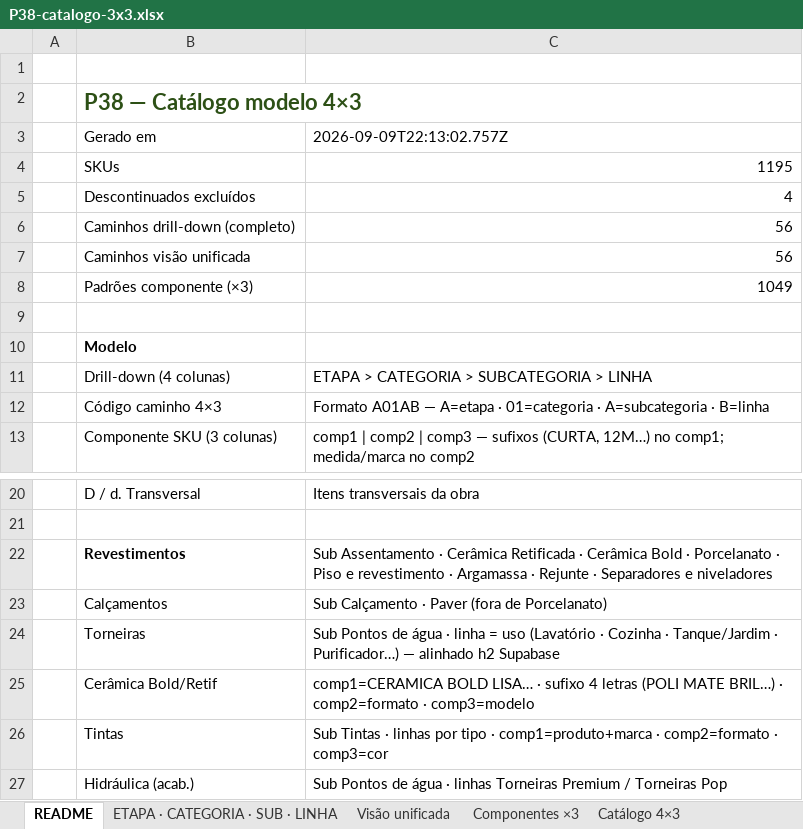
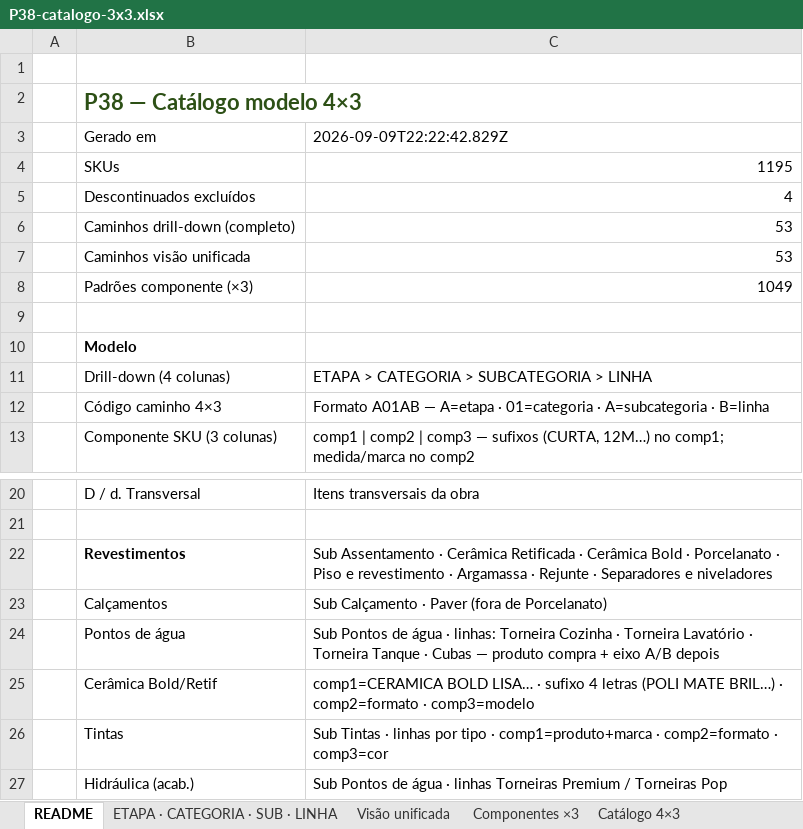
Before and after one commit to joaoandreriberopacheco-netizen/P38-ERP, an Excel workbook: docs/exports/P38-catalogo-3x3.xlsx, sheet README, drawn as a sheet; only a part is shown, gaps mark what is left out; values as stored, in another font and other column widths than the file's, no borders; removed rows and columns are numbered as before the commit, all else as after; the diff names each change by its address in the sheet, - before the commit and + after, or states it on an @@ line.

```diff
--- a/docs/exports/P38-catalogo-3x3.xlsx (sheet README)
+++ b/docs/exports/P38-catalogo-3x3.xlsx (sheet README)
-C3: 2026-09-09T22:13:02.757Z
+C3: 2026-09-09T22:22:42.829Z
-C6:C7: 56
+C6:C7: 53
-row 24:  | Torneiras | Sub Pontos de água · linha = uso (Lavatório · Cozinha · Tanque/Jardim · Purificador…) — alinhado h2 Supabase
+row 24:  | Pontos de água | Sub Pontos de água · linhas: Torneira Cozinha · Torneira Lavatório · Torneira Tanque · Cubas — produto compra + eixo A/B depois
```
Also changed, not shown: sheet Catálogo unificado, sheet Catálogo 4×3, sheet Visão unificada, sheet ETAPA · CATEGORIA · SUB · LINHA, sheet Componentes ×3, docs/exports/P38-catalogo-4x3.xlsx, 4 other files.
